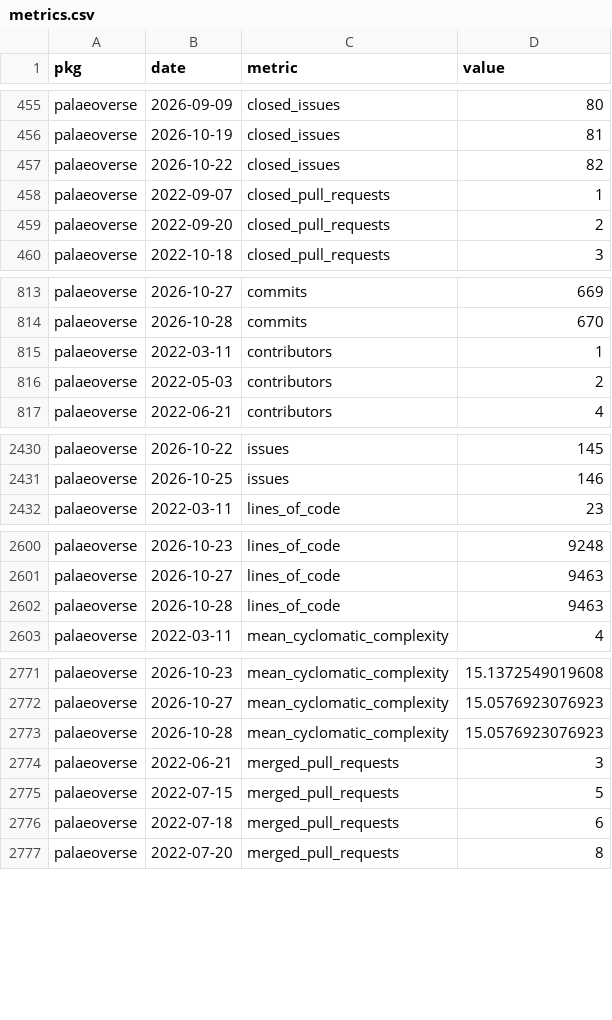
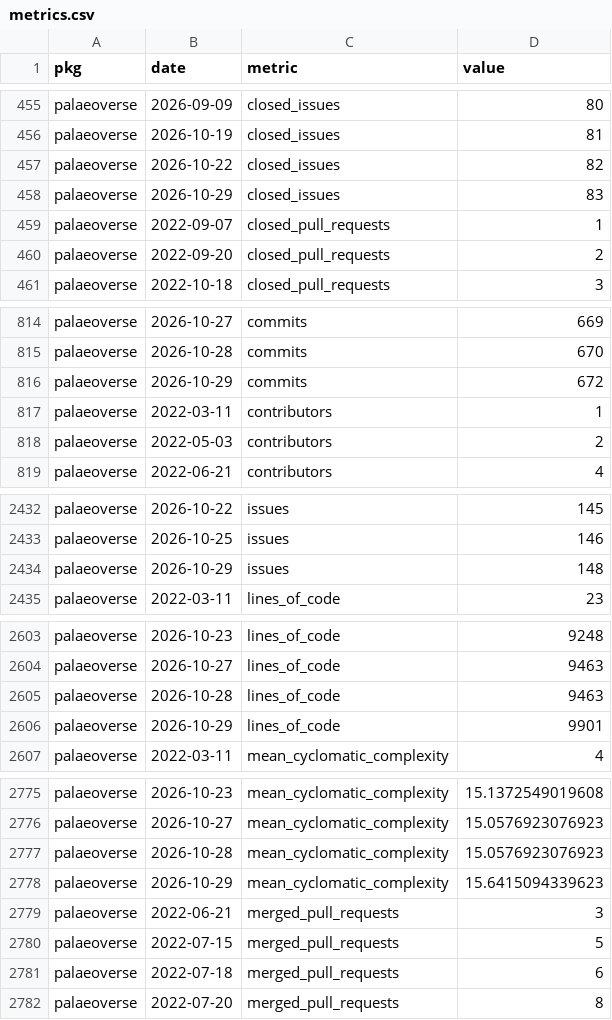
Before and after one commit to palaeoverse/palaeoverse.dashboard, a CSV file: data/metrics.csv, drawn as a sheet; only a part is shown, gaps mark what is left out; the diff covers the shown part only.

```diff
--- a/data/metrics.csv
+++ b/data/metrics.csv
@@ -457,2 +457,3 @@
 "palaeoverse",2026-10-22,"closed_issues",82
+"palaeoverse",2026-10-29,"closed_issues",83
 "palaeoverse",2022-09-07,"closed_pull_requests",1
@@ -814,2 +815,3 @@
 "palaeoverse",2026-10-28,"commits",670
+"palaeoverse",2026-10-29,"commits",672
 "palaeoverse",2022-03-11,"contributors",1
@@ -2431,2 +2433,3 @@
 "palaeoverse",2026-10-25,"issues",146
+"palaeoverse",2026-10-29,"issues",148
 "palaeoverse",2022-03-11,"lines_of_code",23
@@ -2602,2 +2605,3 @@
 "palaeoverse",2026-10-28,"lines_of_code",9463
+"palaeoverse",2026-10-29,"lines_of_code",9901
 "palaeoverse",2022-03-11,"mean_cyclomatic_complexity",4
@@ -2773,2 +2777,3 @@
 "palaeoverse",2026-10-28,"mean_cyclomatic_complexity",15.0576923076923
+"palaeoverse",2026-10-29,"mean_cyclomatic_complexity",15.6415094339623
 "palaeoverse",2022-06-21,"merged_pull_requests",3
```
Also changed, not shown: 3 added rows and 1 edited cell elsewhere in this file, 3 other files.
